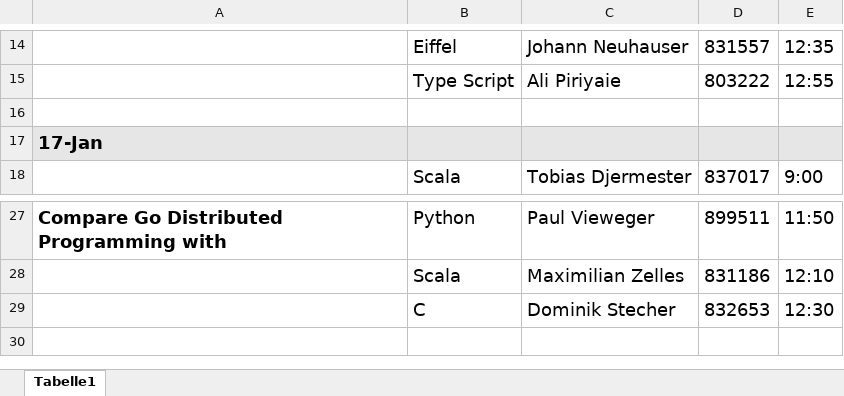
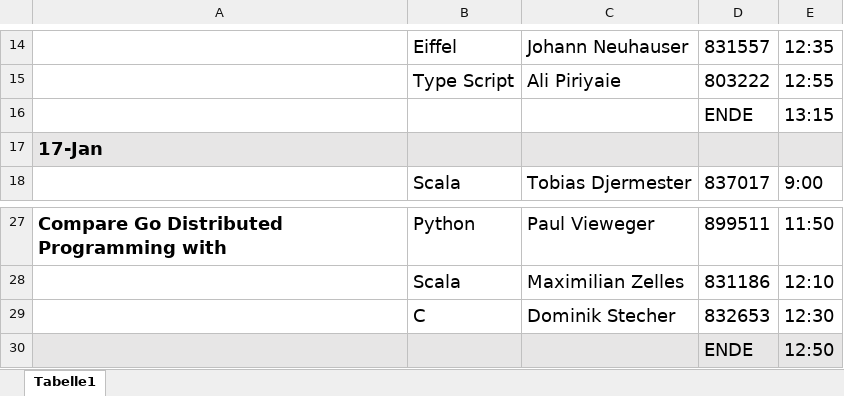
Before and after one commit to jweigend/concepts-of-programming-languages, an Excel workbook: docs/exercises/StudyWork.xlsx, sheet Tabelle1, drawn as a sheet; only a part is shown, gaps mark what is left out; values as stored, in another font and other column widths than the file's, no borders; table styles not drawn; the diff names each change by its address in the sheet, - before the commit and + after, or states it on an @@ line.

```diff
--- a/docs/exercises/StudyWork.xlsx (sheet Tabelle1)
+++ b/docs/exercises/StudyWork.xlsx (sheet Tabelle1)
-row 16: (empty)
+row 16:  |  |  | ENDE | 13:15
+row 30:  |  |  | ENDE | 12:50
```
Also changed, not shown: 1 other file.
